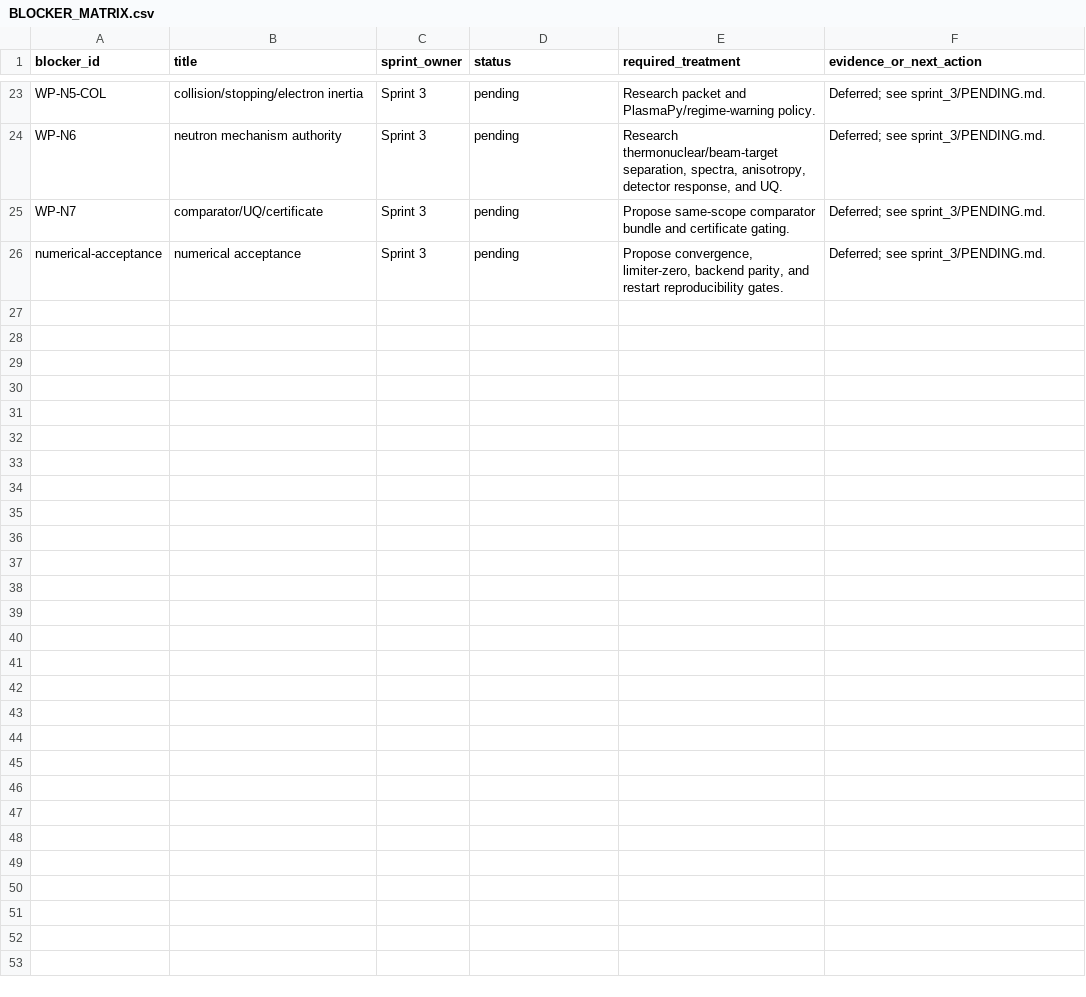
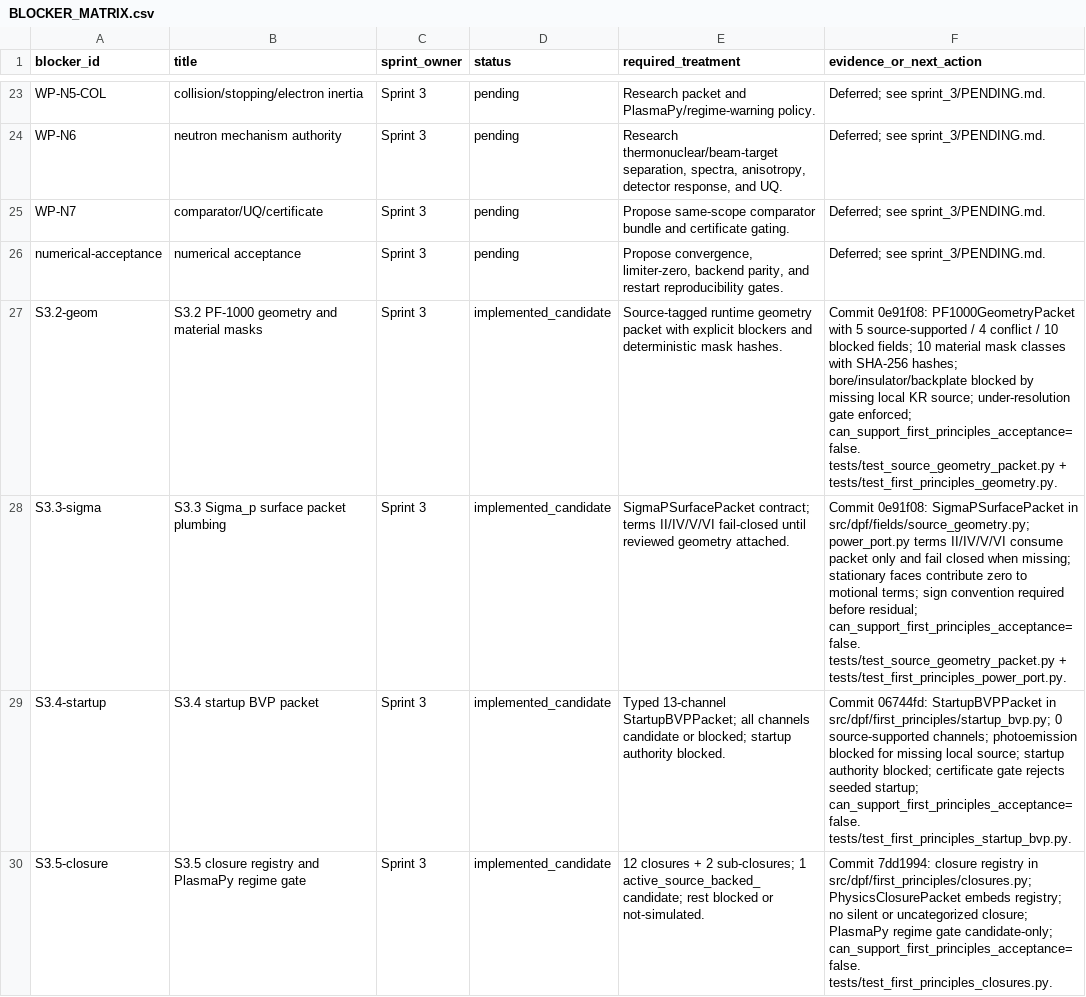
Before and after one commit to longanisainhertaco/DPF_Unified, a CSV file: docs/external_team_submissions/2026_05_18_three_sprint_blocker_packet/BLOCKER_MATRIX.csv, drawn as a sheet; only a part is shown, gaps mark what is left out; the diff covers the shown part only.

```diff
--- a/docs/external_team_submissions/2026_05_18_three_sprint_blocker_packet/BLOCKER_MATRIX.csv
+++ b/docs/external_team_submissions/2026_05_18_three_sprint_blocker_packet/BLOCKER_MATRIX.csv
@@ -26 +26,5 @@ WP-N7,comparator/UQ/certificate,Sprint 3,pending,"Propose same-scope comparator
 numerical-acceptance,numerical acceptance,Sprint 3,pending,"Propose convergence, limiter-zero, backend parity, and restart reproducibility gates.","Deferred; see sprint_3/PENDING.md."
+S3.2-geom,"S3.2 PF-1000 geometry and material masks",Sprint 3,implemented_candidate,"Source-tagged runtime geometry packet with explicit blockers and deterministic mask hashes.","Commit 0e91f08: PF1000GeometryPacket with 5 source-supported / 4 conflict / 10 blocked fields; 10 material mask classes with SHA-256 hashes; bore/insulator/backplate blocked by missing local KR source; under-resolution gate enforced; can_support_first_principles_acceptance=false. tests/test_source_geometry_packet.py + tests/test_first_principles_geometry.py."
+S3.3-sigma,"S3.3 Sigma_p surface packet plumbing",Sprint 3,implemented_candidate,"SigmaPSurfacePacket contract; terms II/IV/V/VI fail-closed until reviewed geometry attached.","Commit 0e91f08: SigmaPSurfacePacket in src/dpf/fields/source_geometry.py; power_port.py terms II/IV/V/VI consume packet only and fail closed when missing; stationary faces contribute zero to motional terms; sign convention required before residual; can_support_first_principles_acceptance=false. tests/test_source_geometry_packet.py + tests/test_first_principles_power_port.py."
+S3.4-startup,"S3.4 startup BVP packet",Sprint 3,implemented_candidate,"Typed 13-channel StartupBVPPacket; all channels candidate or blocked; startup authority blocked.","Commit 06744fd: StartupBVPPacket in src/dpf/first_principles/startup_bvp.py; 0 source-supported channels; photoemission blocked for missing local source; startup authority blocked; certificate gate rejects seeded startup; can_support_first_principles_acceptance=false. tests/test_first_principles_startup_bvp.py."
+S3.5-closure,"S3.5 closure registry and PlasmaPy regime gate",Sprint 3,implemented_candidate,"12 closures + 2 sub-closures; 1 active_source_backed_candidate; rest blocked or not-simulated.","Commit 7dd1994: closure registry in src/dpf/first_principles/closures.py; PhysicsClosurePacket embeds registry; no silent or uncategorized closure; PlasmaPy regime gate candidate-only; can_support_first_principles_acceptance=false. tests/test_first_principles_closures.py."
```
Also changed, not shown: 4 added rows elsewhere in this file, 6 other files.
